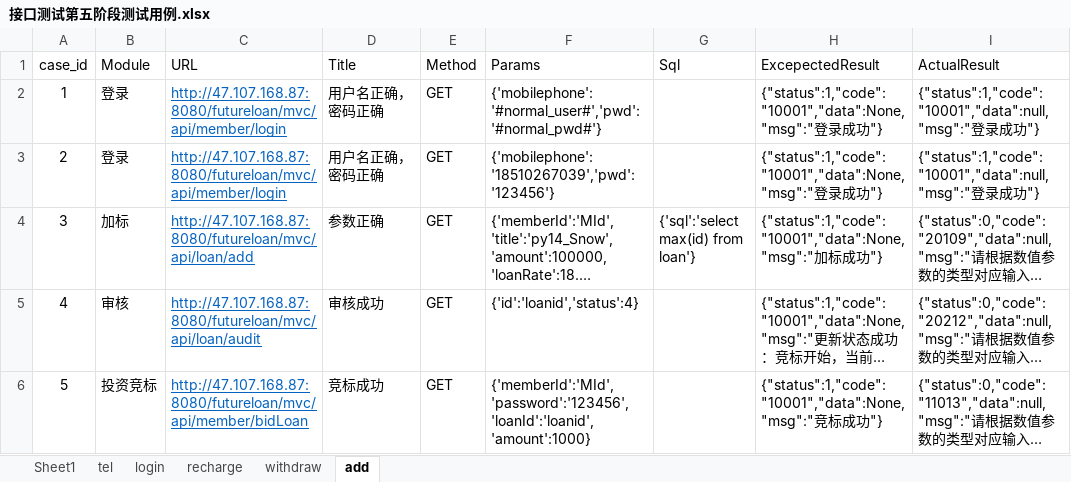
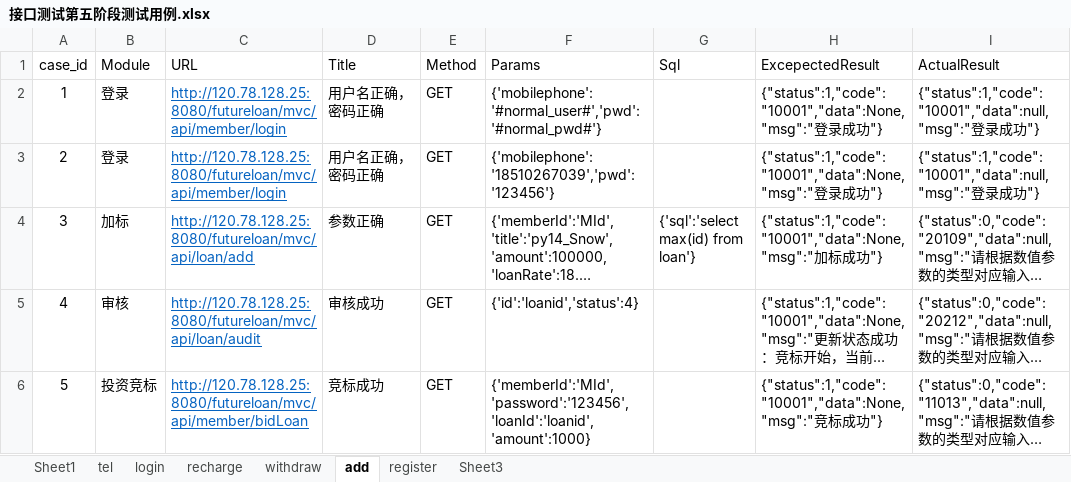
Before and after one commit to luren123/hehehe, an Excel workbook: API_5/test_cases/接口测试第五阶段测试用例.xlsx, sheet add, drawn as a sheet; only a part is shown; long unchanged cells end in …; values as stored, in another font and other column widths than the file's, no borders; the diff names each change by its address in the sheet, - before the commit and + after, or states it on an @@ line.

```diff
--- a/API_5/test_cases/接口测试第五阶段测试用例.xlsx (sheet add)
+++ b/API_5/test_cases/接口测试第五阶段测试用例.xlsx (sheet add)
+sheet tab: register
+sheet tab: Sheet3
-C2:C3 (URL): http://47.107.168.87:8080/futureloan/mvc/api/member/login
+C2:C3 (URL): http://120.78.128.25:8080/futureloan/mvc/api/member/login
-C4 (URL): http://47.107.168.87:8080/futureloan/mvc/api/loan/add
+C4 (URL): http://120.78.128.25:8080/futureloan/mvc/api/loan/add
-C5 (URL): http://47.107.168.87:8080/futureloan/mvc/api/loan/audit
+C5 (URL): http://120.78.128.25:8080/futureloan/mvc/api/loan/audit
-C6 (URL): http://47.107.168.87:8080/futureloan/mvc/api/member/bidLoan
+C6 (URL): http://120.78.128.25:8080/futureloan/mvc/api/member/bidLoan
```
Also changed, not shown: sheet recharge, sheet withdraw, sheet Sheet1, sheet login, 11 other files.
